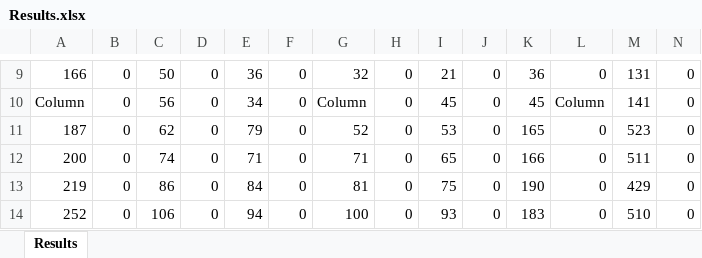
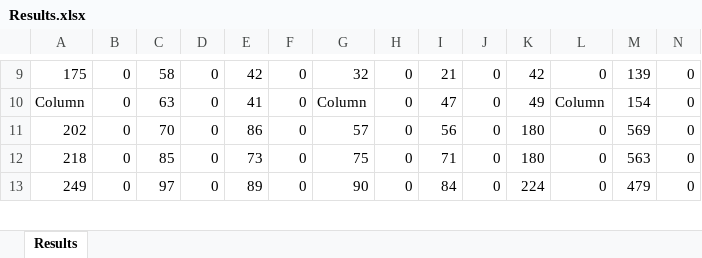
Before and after one commit to ThanosTsiamis/ExaminationsGame, an Excel workbook: Results.xlsx, sheet Results, drawn as a sheet; only a part is shown, gaps mark what is left out; values as stored, in another font and other column widths than the file's, no borders; removed rows and columns are numbered as before the commit, all else as after; the diff covers the shown part only; the diff names each change by its address in the sheet, - before the commit and + after, or states it on an @@ line.

```diff
--- a/Results.xlsx (sheet Results)
+++ b/Results.xlsx (sheet Results)
-A9: 166
+A9: 175
-C9: 50
+C9: 58
-E9: 36
+E9: 42
-K9: 36
+K9: 42
-M9: 131
+M9: 139
-C10: 56
+C10: 63
-E10: 34
+E10: 41
-I10: 45
+I10: 47
-K10: 45
+K10: 49
-M10: 141
+M10: 154
-A11: 187
+A11: 202
-C11: 62
+C11: 70
-E11: 79
+E11: 86
-G11: 52
+G11: 57
-I11: 53
+I11: 56
-K11: 165
+K11: 180
-M11: 523
+M11: 569
-A12: 200
+A12: 218
-C12: 74
+C12: 85
-E12: 71
+E12: 73
-G12: 71
+G12: 75
-I12: 65
+I12: 71
-K12: 166
+K12: 180
-M12: 511
+M12: 563
-A13: 219
+A13: 249
-C13: 86
+C13: 97
-E13: 84
+E13: 89
-G13: 81
+G13: 90
-I13: 75
+I13: 84
-K13: 190
+K13: 224
-M13: 429
+M13: 479
-row 14: 252 | 0 | 106 | 0 | 94 | 0 | 100 | 0 | 93 | 0 | 183 | 0 | 510 | 0
```
Also changed, not shown: 8 added rows, 7 removed rows and 218 edited cells elsewhere in this sheet, 1 other file.
